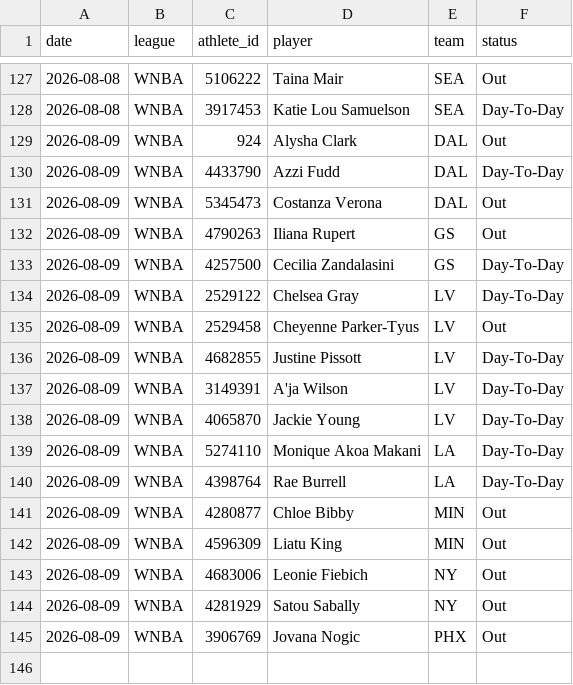
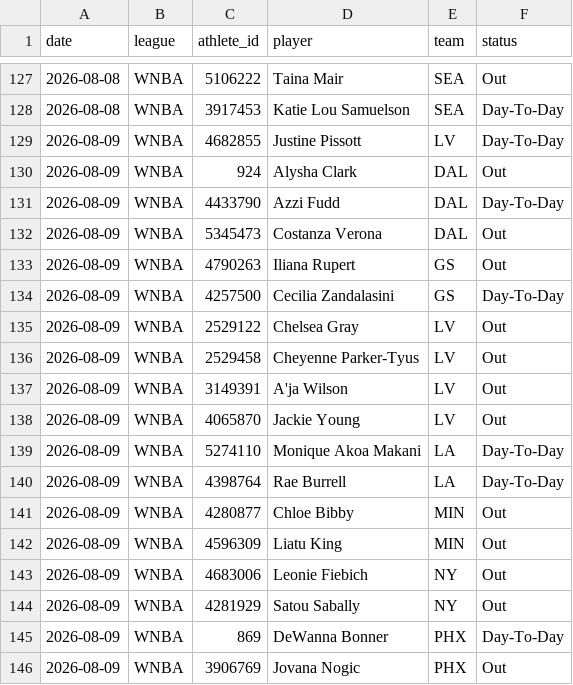
Before and after one commit to azcal/mbm-props, a CSV file: logs/injuries.csv, drawn as a sheet; only a part is shown, gaps mark what is left out.

```diff
--- a/logs/injuries.csv
+++ b/logs/injuries.csv
@@ -128,2 +128,3 @@ date,league,athlete_id,player,team,status
 2026-08-08,WNBA,3917453,Katie Lou Samuelson,SEA,Day-To-Day
+2026-08-09,WNBA,4682855,Justine Pissott,LV,Day-To-Day
 2026-08-09,WNBA,924,Alysha Clark,DAL,Out
@@ -133,7 +134,6 @@ date,league,athlete_id,player,team,status
 2026-08-09,WNBA,4257500,Cecilia Zandalasini,GS,Day-To-Day
-2026-08-09,WNBA,2529122,Chelsea Gray,LV,Day-To-Day
+2026-08-09,WNBA,2529122,Chelsea Gray,LV,Out
 2026-08-09,WNBA,2529458,Cheyenne Parker-Tyus,LV,Out
-2026-08-09,WNBA,4682855,Justine Pissott,LV,Day-To-Day
-2026-08-09,WNBA,3149391,A'ja Wilson,LV,Day-To-Day
-2026-08-09,WNBA,4065870,Jackie Young,LV,Day-To-Day
+2026-08-09,WNBA,3149391,A'ja Wilson,LV,Out
+2026-08-09,WNBA,4065870,Jackie Young,LV,Out
 2026-08-09,WNBA,5274110,Monique Akoa Makani,LA,Day-To-Day
@@ -144,2 +144,3 @@ date,league,athlete_id,player,team,status
 2026-08-09,WNBA,4281929,Satou Sabally,NY,Out
+2026-08-09,WNBA,869,DeWanna Bonner,PHX,Day-To-Day
 2026-08-09,WNBA,3906769,Jovana Nogic,PHX,Out
```
Also changed, not shown: logs/predictions.csv, 1 other file.
